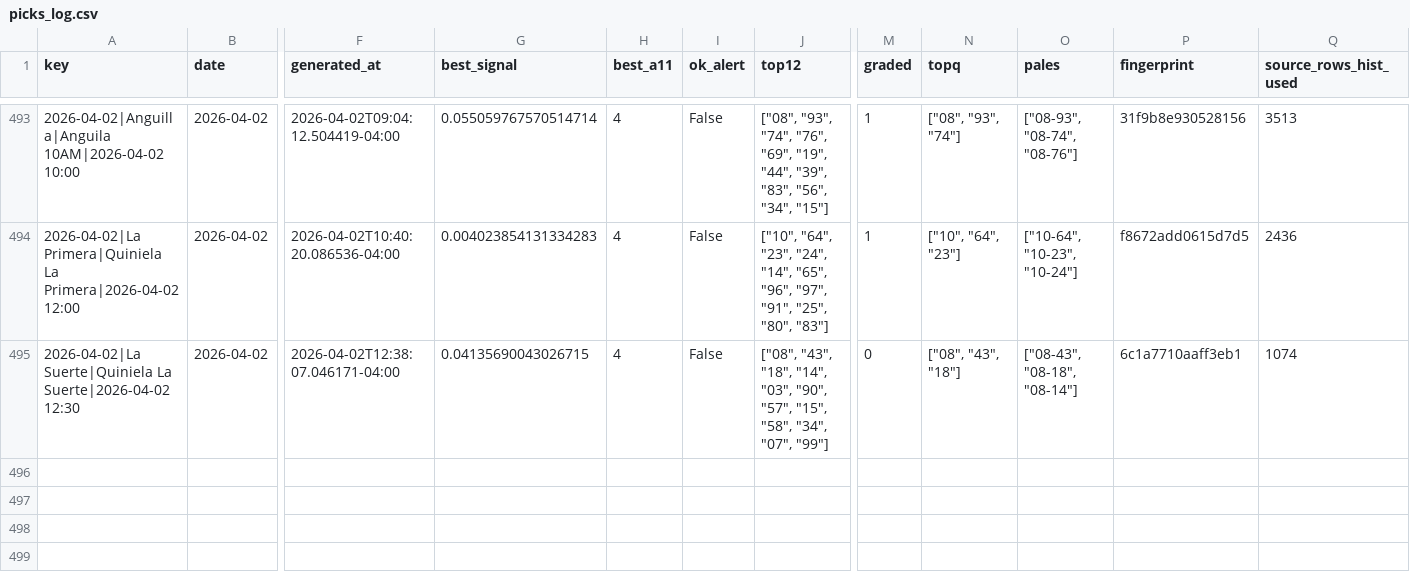
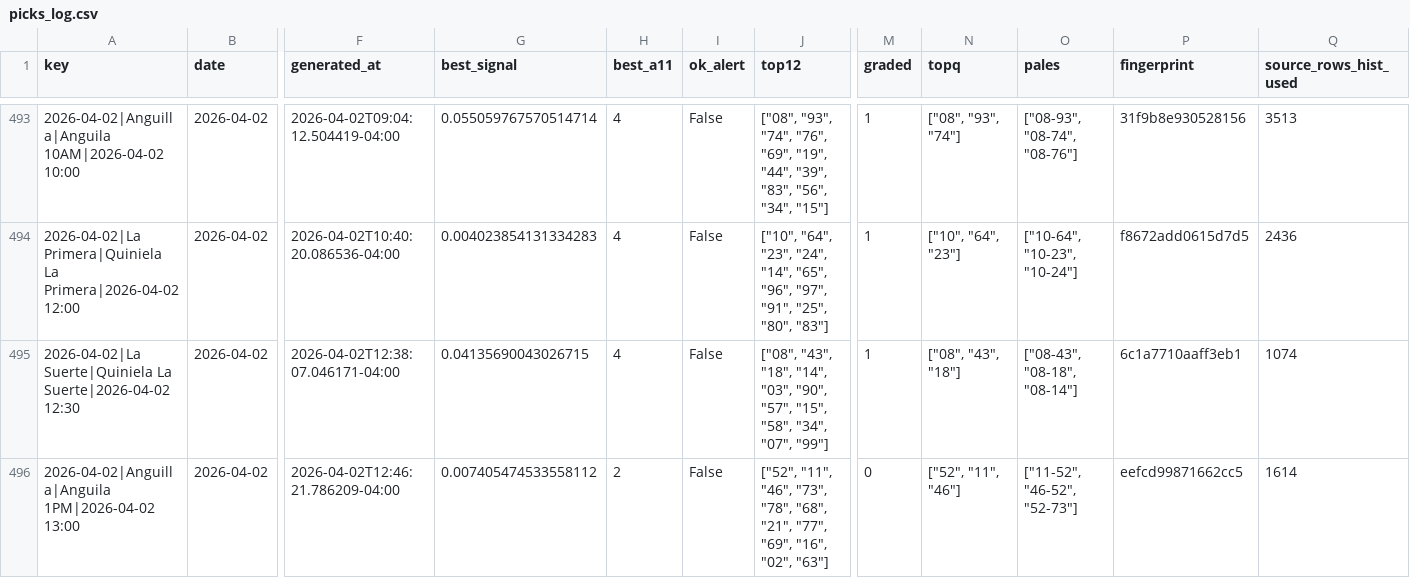
Before and after one commit to carbosota1/LotMix, a CSV file: data/picks_log.csv, drawn as a sheet; only a part is shown, gaps mark what is left out; rows hold the shown columns only; the diff names each change by its address in the sheet, - before the commit and + after, or states it on an @@ line.

```diff
--- a/data/picks_log.csv
+++ b/data/picks_log.csv
-M495 (graded): 0
+M495 (graded): 1
+row 496: 2026-04-02|Anguilla|Anguila 1PM|2026-04-02 13:00 | 2026-04-02 | 2026-04-02T12:46:21.786209-04:00 | 0.007405474533558112 | 2 | False | ["52", "11", "46", "73", "78", "68", "21", "77", "69", "16", "02", "63"] | 0 | ["52", "11", "46"] | ["11-52", "46-52", "52-73"] | eefcd99871662cc5 | 1614
```
Also changed, not shown: outputs/performance.csv, 3 other files.
